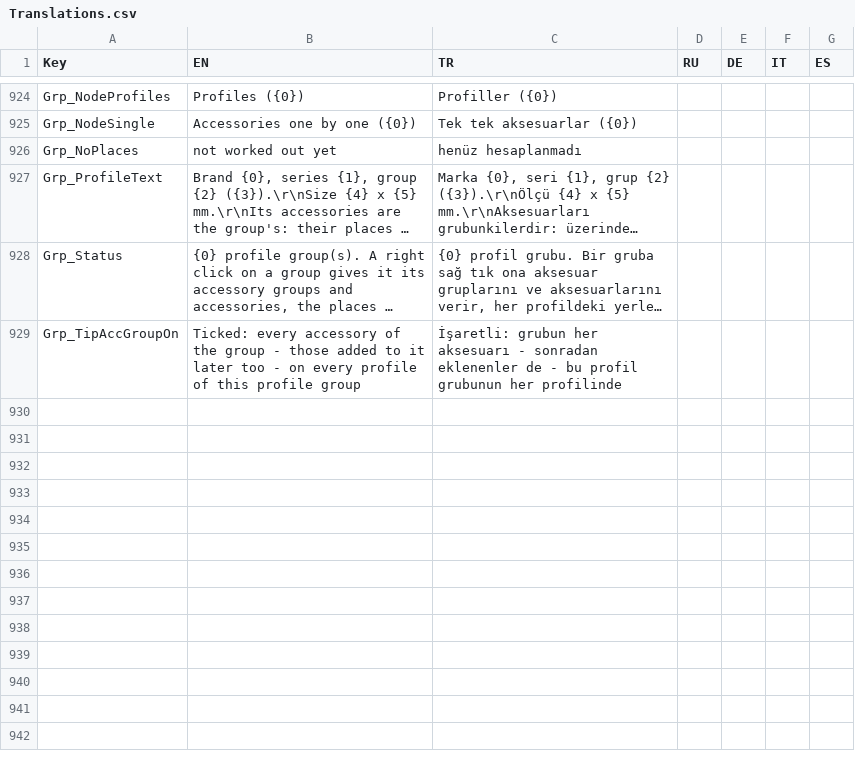
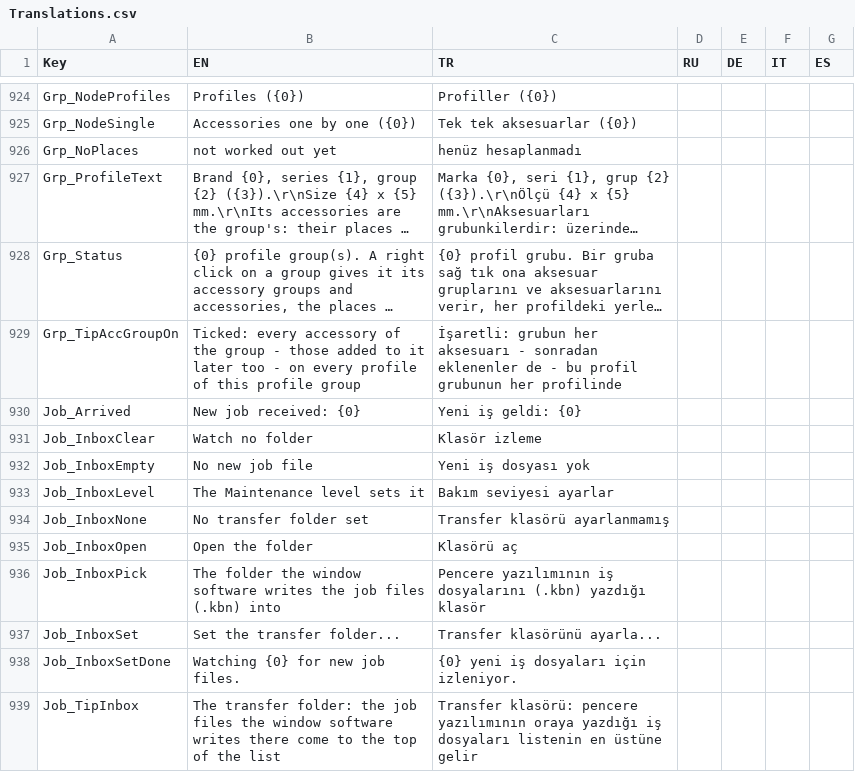
Before and after one commit to Sereftasan/HMI, a CSV file: Kaban.Machines.FA2010/Translations.csv, drawn as a sheet; only a part is shown, gaps mark what is left out; long unchanged cells end in …; the diff names each change by its address in the sheet, - before the commit and + after, or states it on an @@ line.

```diff
--- a/Kaban.Machines.FA2010/Translations.csv
+++ b/Kaban.Machines.FA2010/Translations.csv
+row 930: Job_Arrived | New job received: {0} | Yeni iş geldi: {0}
+row 931: Job_InboxClear | Watch no folder | Klasör izleme
+row 932: Job_InboxEmpty | No new job file | Yeni iş dosyası yok
+row 933: Job_InboxLevel | The Maintenance level sets it | Bakım seviyesi ayarlar
+row 934: Job_InboxNone | No transfer folder set | Transfer klasörü ayarlanmamış
+row 935: Job_InboxOpen | Open the folder | Klasörü aç
+row 936: Job_InboxPick | The folder the window software writes the job files (.kbn) into | Pencere yazılımının iş dosyalarını (.kbn) yazdığı klasör
+row 937: Job_InboxSet | Set the transfer folder... | Transfer klasörünü ayarla...
+row 938: Job_InboxSetDone | Watching {0} for new job files. | {0} yeni iş dosyaları için izleniyor.
+row 939: Job_TipInbox | The transfer folder: the job files the window software writes there come to the top of the list | Transfer klasörü: pencere yazılımının oraya yazdığı iş dosyaları listenin en üstüne gelir
```
Also changed, not shown: KabanHMI/CommonTranslations.csv, 13 other files.
